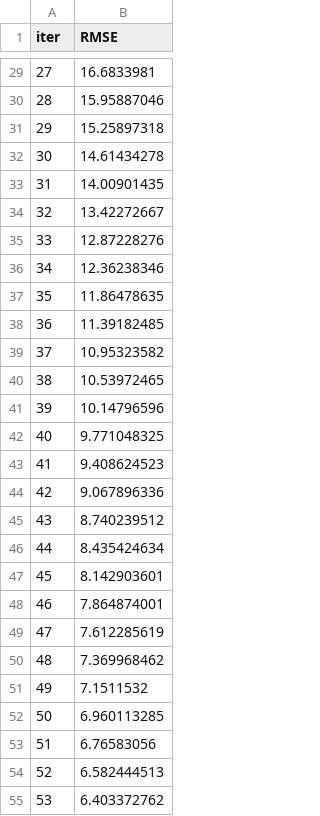
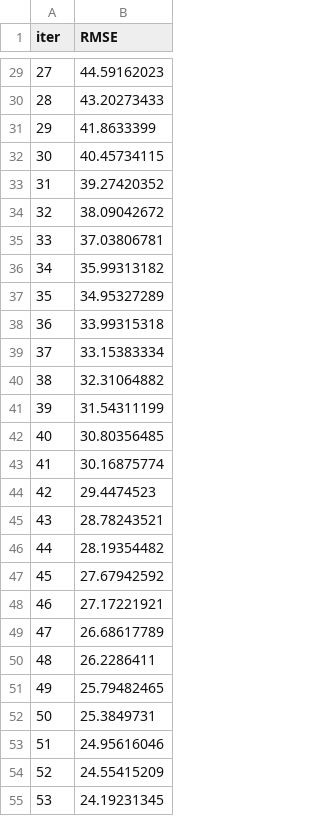
Before and after one commit to VardhanHarshSoni/Stocks-and-Commodities-forecasting-boosting-methods, a TSV file: catboost_info/learn_error.tsv, drawn as a sheet; only a part is shown, gaps mark what is left out; the diff covers the shown part only.

```diff
--- a/catboost_info/learn_error.tsv
+++ b/catboost_info/learn_error.tsv
@@ -29,27 +29,27 @@ iter	RMSE
-27	16.6833981
-28	15.95887046
-29	15.25897318
-30	14.61434278
-31	14.00901435
-32	13.42272667
-33	12.87228276
-34	12.36238346
-35	11.86478635
-36	11.39182485
-37	10.95323582
-38	10.53972465
-39	10.14796596
-40	9.771048325
-41	9.408624523
-42	9.067896336
-43	8.740239512
-44	8.435424634
-45	8.142903601
-46	7.864874001
-47	7.612285619
-48	7.369968462
-49	7.1511532
-50	6.960113285
-51	6.76583056
-52	6.582444513
-53	6.403372762
+27	44.59162023
+28	43.20273433
+29	41.8633399
+30	40.45734115
+31	39.27420352
+32	38.09042672
+33	37.03806781
+34	35.99313182
+35	34.95327289
+36	33.99315318
+37	33.15383334
+38	32.31064882
+39	31.54311199
+40	30.80356485
+41	30.16875774
+42	29.4474523
+43	28.78243521
+44	28.19354482
+45	27.67942592
+46	27.17221921
+47	26.68617789
+48	26.2286411
+49	25.79482465
+50	25.3849731
+51	24.95616046
+52	24.55415209
+53	24.19231345
```
Also changed, not shown: 173 edited cells elsewhere in this file, catboost_info/time_left.tsv, 12 other files.
